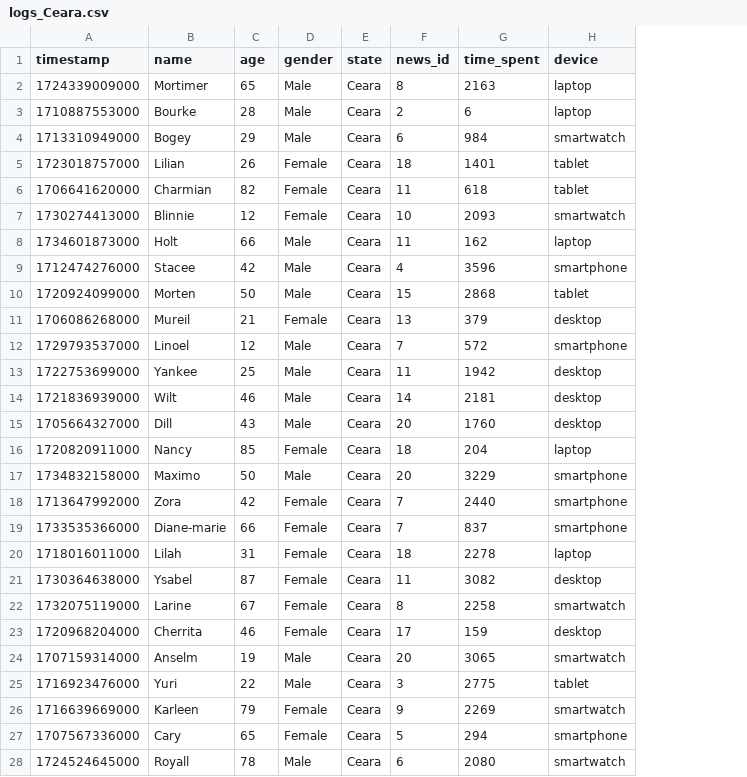
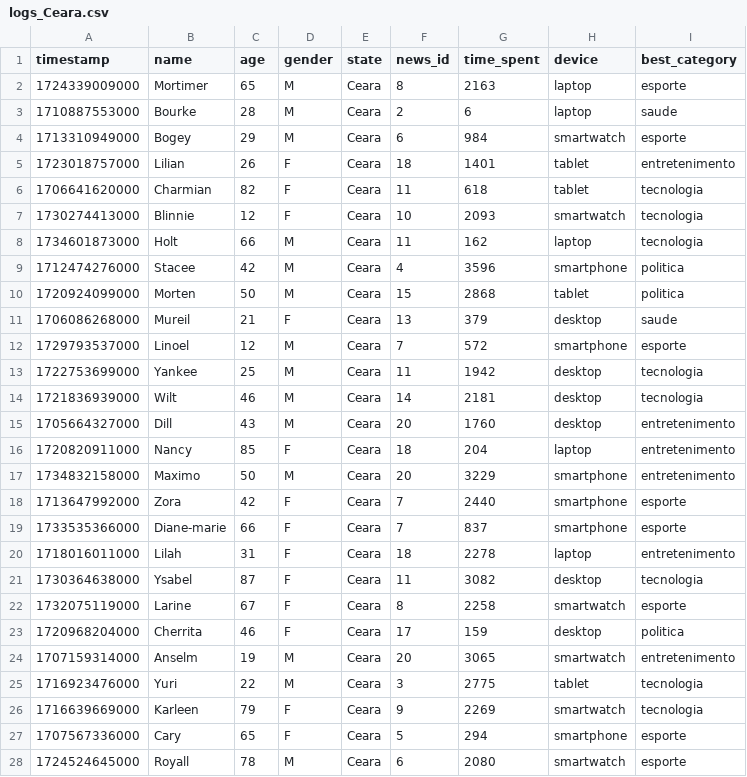
Before and after one commit to rafaax/previsao-tempo-leitura-noticias, a CSV file: datasets/logs_Ceara.csv, drawn as a sheet; only a part is shown; the diff covers the shown part only; the diff names each change by its address in the sheet, - before the commit and + after, or states it on an @@ line.

```diff
--- a/datasets/logs_Ceara.csv
+++ b/datasets/logs_Ceara.csv
+column I (best_category), rows 2-28: esporte | saude | esporte | entretenimento | tecnologia | tecnologia | tecnologia | politica | politica | saude | esporte | tecnologia | tecnologia | entretenimento | entretenimento | entretenimento | esporte | esporte | entretenimento | tecnologia | esporte | politica | entretenimento | tecnologia | tecnologia | esporte | esporte
-D2:D4 (gender): Male
+D2:D4 (gender): M
-D5:D7 (gender): Female
+D5:D7 (gender): F
-D8:D10 (gender): Male
+D8:D10 (gender): M
-D11 (gender): Female
+D11 (gender): F
-D12:D15 (gender): Male
+D12:D15 (gender): M
-D16 (gender): Female
+D16 (gender): F
-D17 (gender): Male
+D17 (gender): M
-D18:D23 (gender): Female
+D18:D23 (gender): F
-D24:D25 (gender): Male
+D24:D25 (gender): M
-D26:D27 (gender): Female
+D26:D27 (gender): F
-D28 (gender): Male
+D28 (gender): M
```
Also changed, not shown: 81 edited cells elsewhere in this file, datasets/logs_Alagoas.csv, datasets/logs_Amapá.csv, 18 other files.
